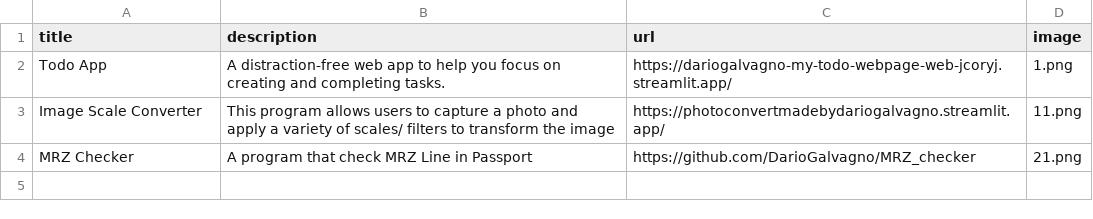
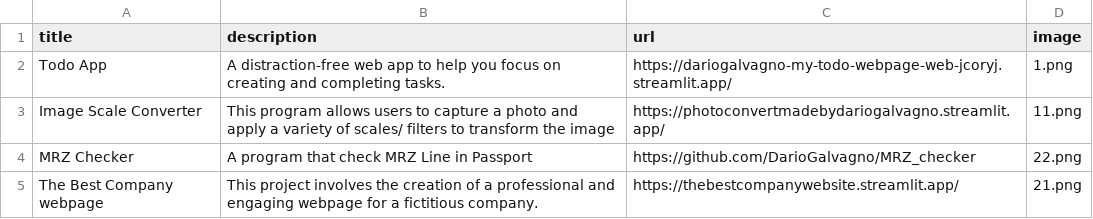
Before and after one commit to DarioGalvagno/my-project-showcase-website, a CSV file: data.csv, drawn as a sheet.

```diff
--- a/data.csv
+++ b/data.csv
@@ -3,2 +3,3 @@ Todo App,A distraction-free web app to help you focus on creating and completing
 Image Scale Converter,This program allows users to capture a photo and apply a variety of scales/ filters to transform the image,https://photoconvertmadebydariogalvagno.streamlit.app/,11.png
-MRZ Checker,A program that check MRZ Line in Passport,https://github.com/DarioGalvagno/MRZ_checker,21.png
+MRZ Checker,A program that check MRZ Line in Passport,https://github.com/DarioGalvagno/MRZ_checker,22.png
+The Best Company webpage,This project involves the creation of a professional and engaging webpage for a fictitious company.,https://thebestcompanywebsite.streamlit.app/,21.png
```
Also changed, not shown: 1 other file.
